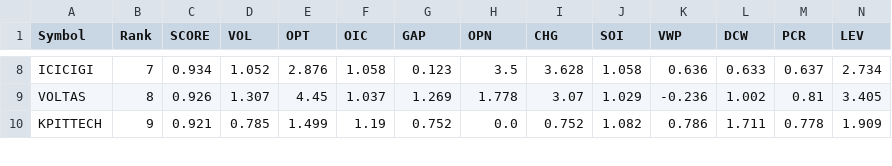
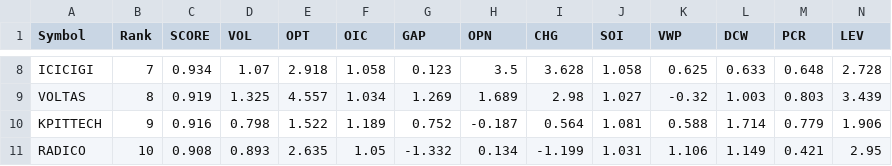
Before and after one commit to kumarshivuppcl-svg/morning-signal-bot, a CSV file: data/top15_2026-09-21.csv, drawn as a sheet; only a part is shown, gaps mark what is left out; rows hold the shown columns only; the diff covers the shown part only; the diff names each change by its address in the sheet, - before the commit and + after, or states it on an @@ line.

```diff
--- a/data/top15_2026-09-21.csv
+++ b/data/top15_2026-09-21.csv
-D8 (VOL): 1.052
+D8 (VOL): 1.07
-E8 (OPT): 2.876
+E8 (OPT): 2.918
-K8 (VWP): 0.636
+K8 (VWP): 0.625
-M8 (PCR): 0.637
+M8 (PCR): 0.648
-N8 (LEV): 2.734
+N8 (LEV): 2.728
-C9 (SCORE): 0.926
+C9 (SCORE): 0.919
-D9 (VOL): 1.307
+D9 (VOL): 1.325
-E9 (OPT): 4.45
+E9 (OPT): 4.557
-F9 (OIC): 1.037
+F9 (OIC): 1.034
-H9 (OPN): 1.778
+H9 (OPN): 1.689
-I9 (CHG): 3.07
+I9 (CHG): 2.98
-J9 (SOI): 1.029
+J9 (SOI): 1.027
-K9 (VWP): -0.236
+K9 (VWP): -0.32
-L9 (DCW): 1.002
+L9 (DCW): 1.003
-M9 (PCR): 0.81
+M9 (PCR): 0.803
-N9 (LEV): 3.405
+N9 (LEV): 3.439
-C10 (SCORE): 0.921
+C10 (SCORE): 0.916
-D10 (VOL): 0.785
+D10 (VOL): 0.798
-E10 (OPT): 1.499
+E10 (OPT): 1.522
-F10 (OIC): 1.19
+F10 (OIC): 1.189
-H10 (OPN): 0.0
+H10 (OPN): -0.187
-I10 (CHG): 0.752
+I10 (CHG): 0.564
-J10 (SOI): 1.082
+J10 (SOI): 1.081
-K10 (VWP): 0.786
+K10 (VWP): 0.588
-L10 (DCW): 1.711
+L10 (DCW): 1.714
-M10 (PCR): 0.778
+M10 (PCR): 0.779
-N10 (LEV): 1.909
+N10 (LEV): 1.906
+row 11: RADICO | 10 | 0.908 | 0.893 | 2.635 | 1.05 | -1.332 | 0.134 | -1.199 | 1.031 | 1.106 | 1.149 | 0.421 | 2.95
```
Also changed, not shown: 1 removed row and 103 edited cells elsewhere in this file, 1 other file.
